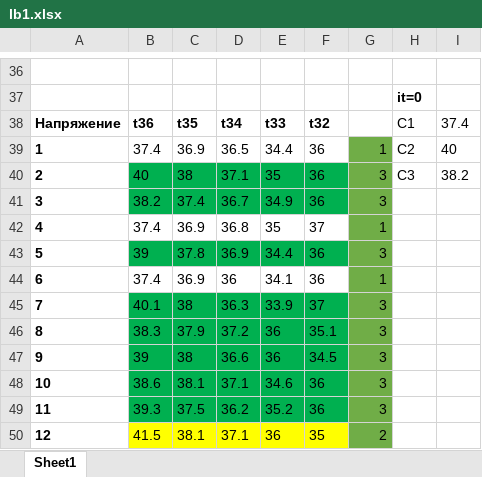
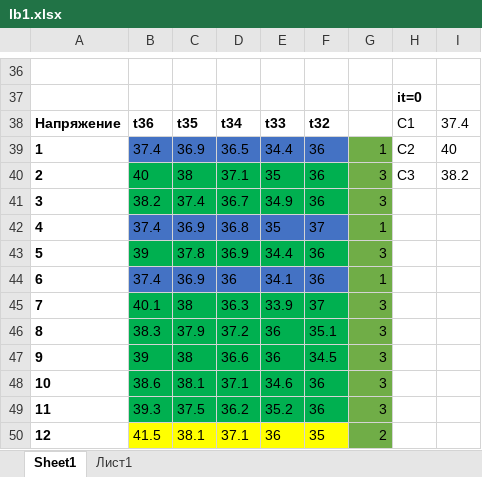
Before and after one commit to rezere/1.1, an Excel workbook: Geology/lb1.xlsx, sheet Sheet1, drawn as a sheet; only a part is shown, gaps mark what is left out; values as stored, in another font and other column widths than the file's, no borders; charts and pictures not drawn; the diff covers the shown part only; the diff names each change by its address in the sheet, - before the commit and + after, or states it on an @@ line.

```diff
--- a/Geology/lb1.xlsx (sheet Sheet1)
+++ b/Geology/lb1.xlsx (sheet Sheet1)
+sheet tab: Лист1
-B39:F39 fill: none
+B39:F39 fill: #4472C4
-B42:F42 fill: none
+B42:F42 fill: #4472C4
-B44:F44 fill: none
+B44:F44 fill: #4472C4
```
Also changed, not shown: cell formats elsewhere in this sheet, charts or pictures, 33 other files.
